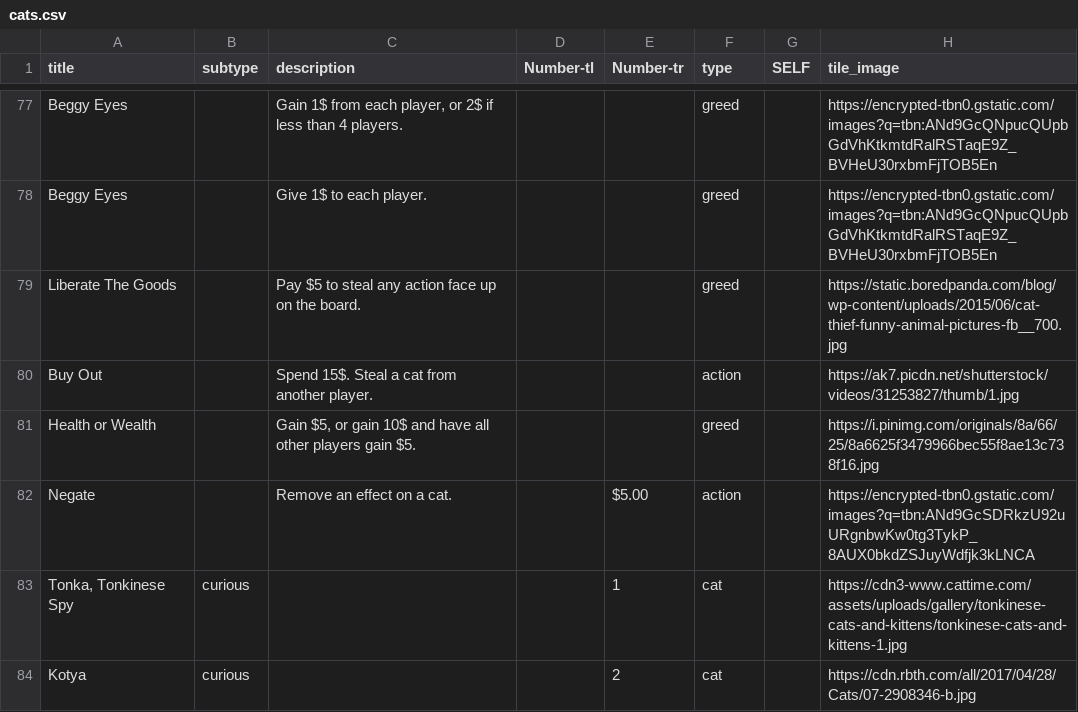
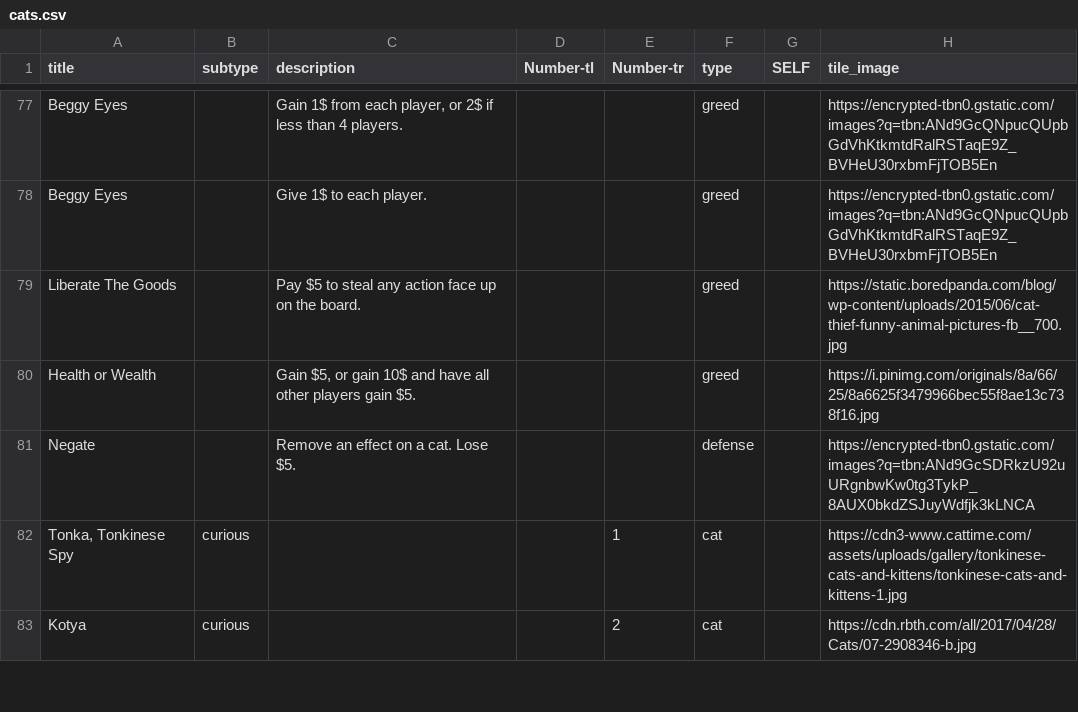
Before and after one commit to FeminismIsAwesome/catscatscats, a CSV file: config/cats.csv, drawn as a sheet; only a part is shown, gaps mark what is left out; the diff covers the shown part only.

```diff
--- a/config/cats.csv
+++ b/config/cats.csv
@@ -123,5 +119,4 @@ Beggy Eyes,,Give 1$ to each player.,,,greed,,https://encrypted-tbn0.gstatic.com/
 Liberate The Goods,,Pay $5 to steal any action face up on the board.,,,greed,,https://static.boredpanda.com/blog/wp-content/uploads/2015/06/cat-thief-funny-animal-pictures-fb__700.jpg
-Buy Out,,Spend 15$. Steal a cat from another player.,,,action,,https://ak7.picdn.net/shutterstock/videos/31253827/thumb/1.jpg
 Health or Wealth,,"Gain $5, or gain 10$ and have all other players gain $5.",,,greed,,https://i.pinimg.com/originals/8a/66/25/8a6625f3479966bec55f8ae13c738f16.jpg
-Negate,,Remove an effect on a cat.,,$5.00,action,,https://encrypted-tbn0.gstatic.com/images?q=tbn:ANd9GcSDRkzU92uURgnbwKw0tg3TykP_8AUX0bkdZSJuyWdfjk3kLNCA
+Negate,,Remove an effect on a cat. Lose $5.,,,defense,,https://encrypted-tbn0.gstatic.com/images?q=tbn:ANd9GcSDRkzU92uURgnbwKw0tg3TykP_8AUX0bkdZSJuyWdfjk3kLNCA
 "Tonka, Tonkinese Spy",curious,,,1,cat,,https://cdn3-www.cattime.com/assets/uploads/gallery/tonkinese-cats-and-kittens/tonkinese-cats-and-kittens-1.jpg
```
Also changed, not shown: 3 added rows, 2 removed rows and 43 edited cells elsewhere in this file, 4 other files.
